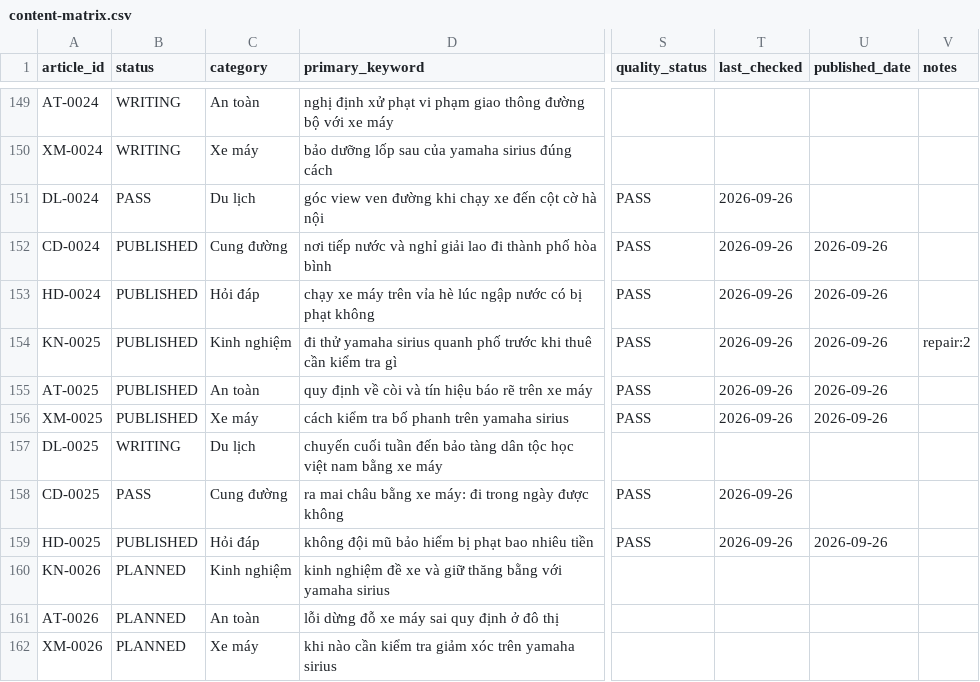
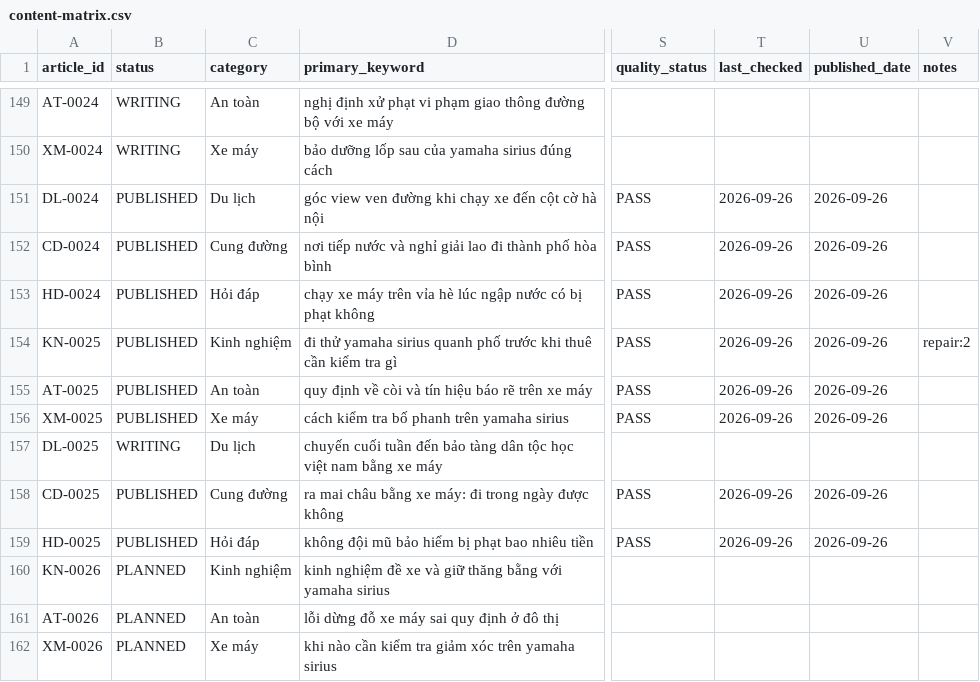
Before and after one commit to thuexemayhanoi/shop, a CSV file: data/content-matrix.csv, drawn as a sheet; only a part is shown, gaps mark what is left out; the diff names each change by its address in the sheet, - before the commit and + after, or states it on an @@ line.

```diff
--- a/data/content-matrix.csv
+++ b/data/content-matrix.csv
-B151 (status): PASS
+B151 (status): PUBLISHED
-U151 (published_date): (empty)
+U151 (published_date): 2026-09-26
-B158 (status): PASS
+B158 (status): PUBLISHED
-U158 (published_date): (empty)
+U158 (published_date): 2026-09-26
```
Also changed, not shown: 8 other files.
